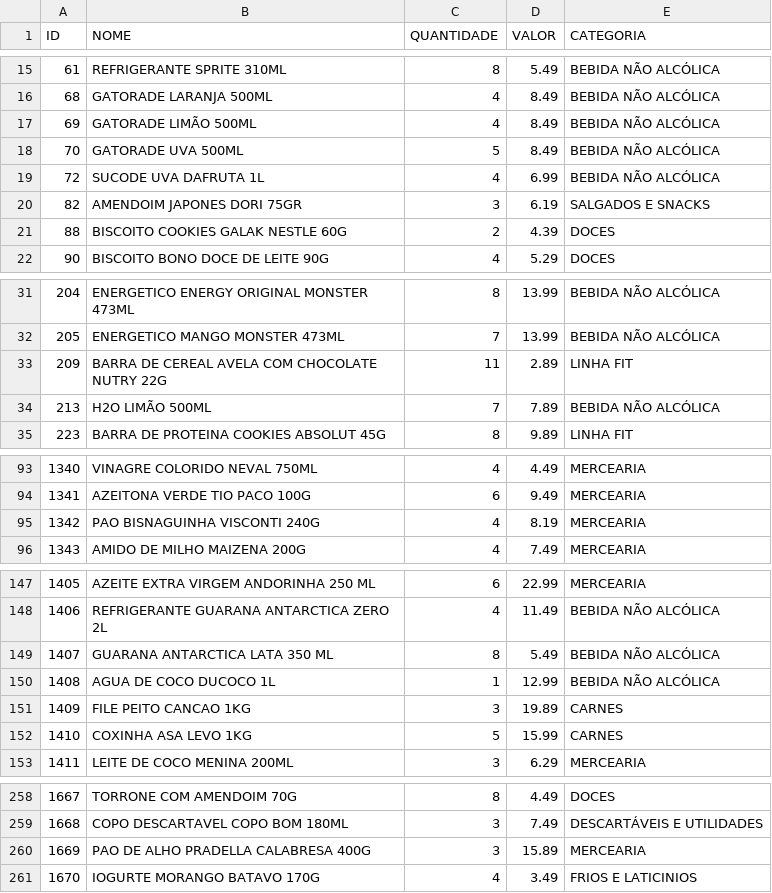
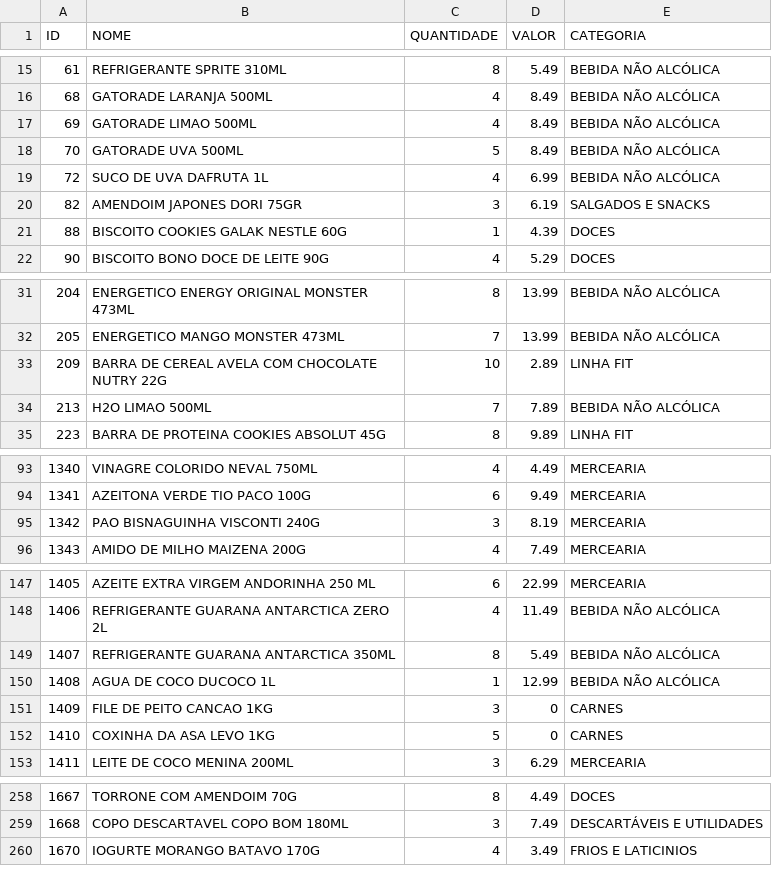
Before and after one commit to HugoSMonteiro/PesquisaMercado, a CSV file: catalogo_geral.csv, drawn as a sheet; only a part is shown, gaps mark what is left out; the diff covers the shown part only.

```diff
--- a/catalogo_geral.csv
+++ b/catalogo_geral.csv
@@ -16,7 +16,7 @@ ID;NOME;QUANTIDADE;VALOR;CATEGORIA
 68;GATORADE LARANJA 500ML;4;8.49;BEBIDA NÃO ALCÓLICA
-69;GATORADE LIMÃO 500ML;4;8.49;BEBIDA NÃO ALCÓLICA
+69;GATORADE LIMAO 500ML;4;8.49;BEBIDA NÃO ALCÓLICA
 70;GATORADE UVA 500ML;5;8.49;BEBIDA NÃO ALCÓLICA
-72;SUCODE UVA DAFRUTA 1L;4;6.99;BEBIDA NÃO ALCÓLICA
+72;SUCO DE UVA DAFRUTA 1L;4;6.99;BEBIDA NÃO ALCÓLICA
 82;AMENDOIM JAPONES DORI 75GR;3;6.19;SALGADOS E SNACKS
-88;BISCOITO COOKIES GALAK NESTLE 60G;2;4.39;DOCES
+88;BISCOITO COOKIES GALAK NESTLE 60G;1;4.39;DOCES
 90;BISCOITO BONO DOCE DE LEITE 90G;4;5.29;DOCES
@@ -32,4 +32,4 @@ ID;NOME;QUANTIDADE;VALOR;CATEGORIA
 205;ENERGETICO MANGO MONSTER 473ML;7;13.99;BEBIDA NÃO ALCÓLICA
-209;BARRA DE CEREAL AVELA COM CHOCOLATE NUTRY 22G;11;2.89;LINHA FIT
-213;H2O LIMÃO 500ML;7;7.89;BEBIDA NÃO ALCÓLICA
+209;BARRA DE CEREAL AVELA COM CHOCOLATE NUTRY 22G;10;2.89;LINHA FIT
+213;H2O LIMAO 500ML;7;7.89;BEBIDA NÃO ALCÓLICA
 223;BARRA DE PROTEINA COOKIES ABSOLUT 45G;8;9.89;LINHA FIT
@@ -94,3 +94,3 @@ ID;NOME;QUANTIDADE;VALOR;CATEGORIA
 1341;AZEITONA VERDE TIO PACO 100G;6;9.49;MERCEARIA
-1342;PAO BISNAGUINHA VISCONTI 240G;4;8.19;MERCEARIA
+1342;PAO BISNAGUINHA VISCONTI 240G;3;8.19;MERCEARIA
 1343;AMIDO DE MILHO MAIZENA 200G;4;7.49;MERCEARIA
@@ -148,6 +148,6 @@ ID;NOME;QUANTIDADE;VALOR;CATEGORIA
 1406;REFRIGERANTE GUARANA ANTARCTICA ZERO 2L;4;11.49;BEBIDA NÃO ALCÓLICA
-1407;GUARANA ANTARCTICA LATA 350 ML;8;5.49;BEBIDA NÃO ALCÓLICA
+1407;REFRIGERANTE GUARANA ANTARCTICA 350ML;8;5.49;BEBIDA NÃO ALCÓLICA
 1408;AGUA DE COCO DUCOCO 1L;1;12.99;BEBIDA NÃO ALCÓLICA
-1409;FILE PEITO CANCAO 1KG;3;19.89;CARNES
-1410;COXINHA ASA LEVO 1KG;5;15.99;CARNES
+1409;FILE DE PEITO CANCAO 1KG;3;0;CARNES
+1410;COXINHA DA ASA LEVO 1KG;5;0;CARNES
 1411;LEITE DE COCO MENINA  200ML;3;6.29;MERCEARIA
@@ -259,3 +259,2 @@ ID;NOME;QUANTIDADE;VALOR;CATEGORIA
 1668;COPO DESCARTAVEL COPO BOM 180ML;3;7.49;DESCARTÁVEIS E UTILIDADES
-1669;PAO DE ALHO PRADELLA CALABRESA 400G;3;15.89;MERCEARIA
 1670;IOGURTE MORANGO BATAVO 170G;4;3.49;FRIOS E LATICINIOS
```
Also changed, not shown: 2 added rows, 2 removed rows and 16 edited cells elsewhere in this file, catalogo_por_categoria.csv, movimentacoes.csv, 2 other files.
